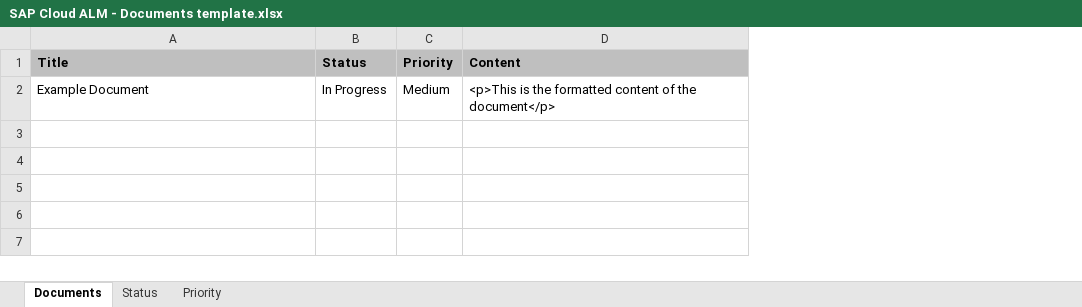
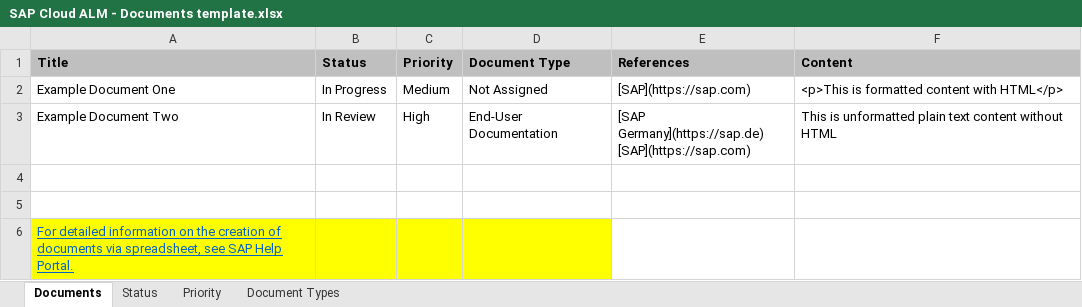
Before and after one commit to SAP-samples/cloud-alm-api-examples, an Excel workbook: spreadsheet-examples/spreadsheet-documents/SAP Cloud ALM - Documents template.xlsx, sheet Documents, drawn as a sheet; values as stored, in another font and other column widths than the file's, no borders; addresses are those after the commit; ↵ is a line break in a cell; the diff names each change by its address in the sheet, - before the commit and + after, or states it on an @@ line.

Commit message:
Update Documents Excel Template

```diff
--- a/spreadsheet-examples/spreadsheet-documents/SAP Cloud ALM - Documents template.xlsx (sheet Documents)
+++ b/spreadsheet-examples/spreadsheet-documents/SAP Cloud ALM - Documents template.xlsx (sheet Documents)
+sheet tab: Document Types
+column D (Document Type), row 2: Not Assigned
+column E (References), row 2: [SAP](https://sap.com)
-A2 (Title): Example Document
+A2 (Title): Example Document One
-F2 (Content): <p>This is the formatted content of the document</p>
+F2 (Content): <p>This is formatted content with HTML</p>
+row 3: Example Document Two | In Review | High | End-User Documentation | [SAP Germany](https://sap.de) ↵ [SAP](https://sap.com) | This is unformatted plain text content without HTML
+row 4: (empty)
+row 5: (empty)
+row 6: For detailed information on the creation of documents via spreadsheet, see SAP Help Portal.
```
Also changed, not shown: sheet Status, sheet Priority.
